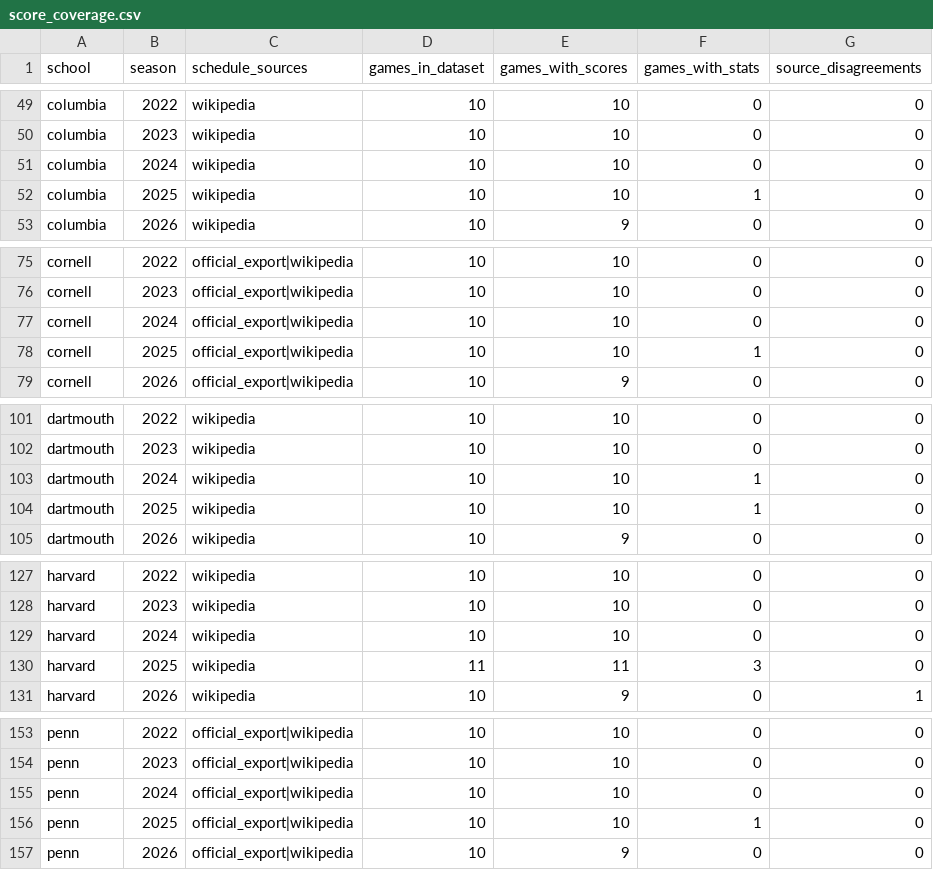
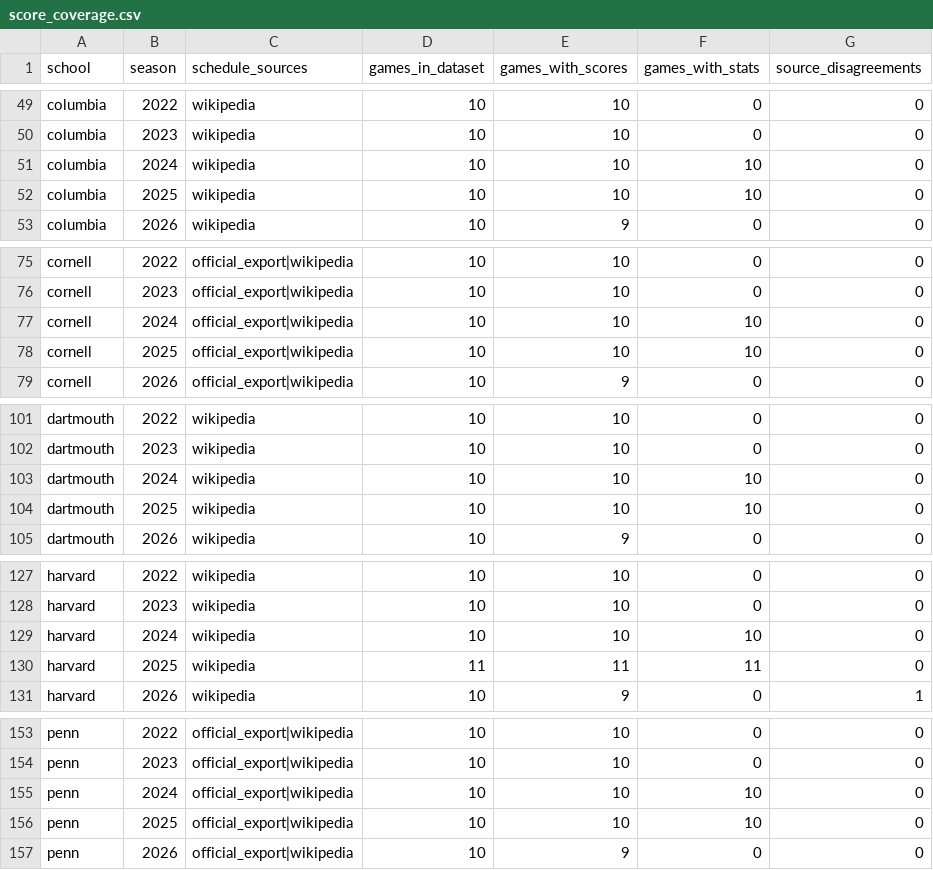
Before and after one commit to JaimeCastrellon/Web-Crawler, a CSV file: data/reports/score_coverage.csv, drawn as a sheet; only a part is shown, gaps mark what is left out; the diff covers the shown part only.

Commit message:
Recover 2024-2025 box scores from the official Ivy League source

```diff
--- a/data/reports/score_coverage.csv
+++ b/data/reports/score_coverage.csv
@@ -50,4 +50,4 @@ columbia,2022,wikipedia,10,10,0,0
 columbia,2023,wikipedia,10,10,0,0
-columbia,2024,wikipedia,10,10,0,0
-columbia,2025,wikipedia,10,10,1,0
+columbia,2024,wikipedia,10,10,10,0
+columbia,2025,wikipedia,10,10,10,0
 columbia,2026,wikipedia,10,9,0,0
@@ -76,4 +76,4 @@ cornell,2022,official_export|wikipedia,10,10,0,0
 cornell,2023,official_export|wikipedia,10,10,0,0
-cornell,2024,official_export|wikipedia,10,10,0,0
-cornell,2025,official_export|wikipedia,10,10,1,0
+cornell,2024,official_export|wikipedia,10,10,10,0
+cornell,2025,official_export|wikipedia,10,10,10,0
 cornell,2026,official_export|wikipedia,10,9,0,0
@@ -102,4 +102,4 @@ dartmouth,2022,wikipedia,10,10,0,0
 dartmouth,2023,wikipedia,10,10,0,0
-dartmouth,2024,wikipedia,10,10,1,0
-dartmouth,2025,wikipedia,10,10,1,0
+dartmouth,2024,wikipedia,10,10,10,0
+dartmouth,2025,wikipedia,10,10,10,0
 dartmouth,2026,wikipedia,10,9,0,0
@@ -128,4 +128,4 @@ harvard,2022,wikipedia,10,10,0,0
 harvard,2023,wikipedia,10,10,0,0
-harvard,2024,wikipedia,10,10,0,0
-harvard,2025,wikipedia,11,11,3,0
+harvard,2024,wikipedia,10,10,10,0
+harvard,2025,wikipedia,11,11,11,0
 harvard,2026,wikipedia,10,9,0,1
@@ -154,4 +154,4 @@ penn,2022,official_export|wikipedia,10,10,0,0
 penn,2023,official_export|wikipedia,10,10,0,0
-penn,2024,official_export|wikipedia,10,10,0,0
-penn,2025,official_export|wikipedia,10,10,1,0
+penn,2024,official_export|wikipedia,10,10,10,0
+penn,2025,official_export|wikipedia,10,10,10,0
 penn,2026,official_export|wikipedia,10,9,0,0
```
Also changed, not shown: 5 edited cells elsewhere in this file, 27 other files.
